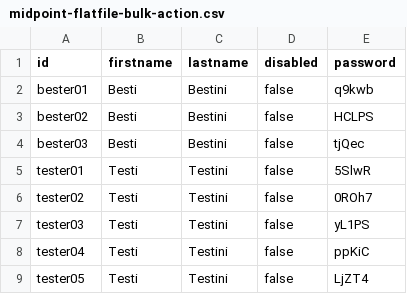
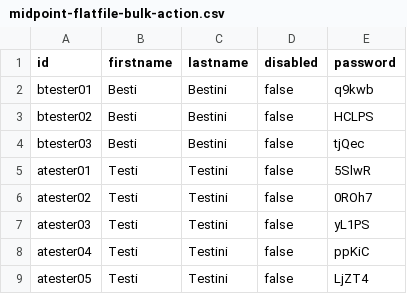
Before and after one commit to Evolveum/midpoint-samples, a CSV file: resources/csvfile/midpoint-flatfile-bulk-action.csv, drawn as a sheet.

Commit message:
changing file bulk action csv file to fit scenario

```diff
--- a/resources/csvfile/midpoint-flatfile-bulk-action.csv
+++ b/resources/csvfile/midpoint-flatfile-bulk-action.csv
@@ -1,9 +1,9 @@
 "id","firstname","lastname","disabled","password"
-"bester01","Besti","Bestini","false","q9kwb"
-"bester02","Besti","Bestini","false","HCLPS"
-"bester03","Besti","Bestini","false","tjQec"
-"tester01","Testi","Testini","false","5SlwR"
-"tester02","Testi","Testini","false","0ROh7"
-"tester03","Testi","Testini","false","yL1PS"
-"tester04","Testi","Testini","false","ppKiC"
-"tester05","Testi","Testini","false","LjZT4"
+"btester01","Besti","Bestini","false","q9kwb"
+"btester02","Besti","Bestini","false","HCLPS"
+"btester03","Besti","Bestini","false","tjQec"
+"atester01","Testi","Testini","false","5SlwR"
+"atester02","Testi","Testini","false","0ROh7"
+"atester03","Testi","Testini","false","yL1PS"
+"atester04","Testi","Testini","false","ppKiC"
+"atester05","Testi","Testini","false","LjZT4"
```
